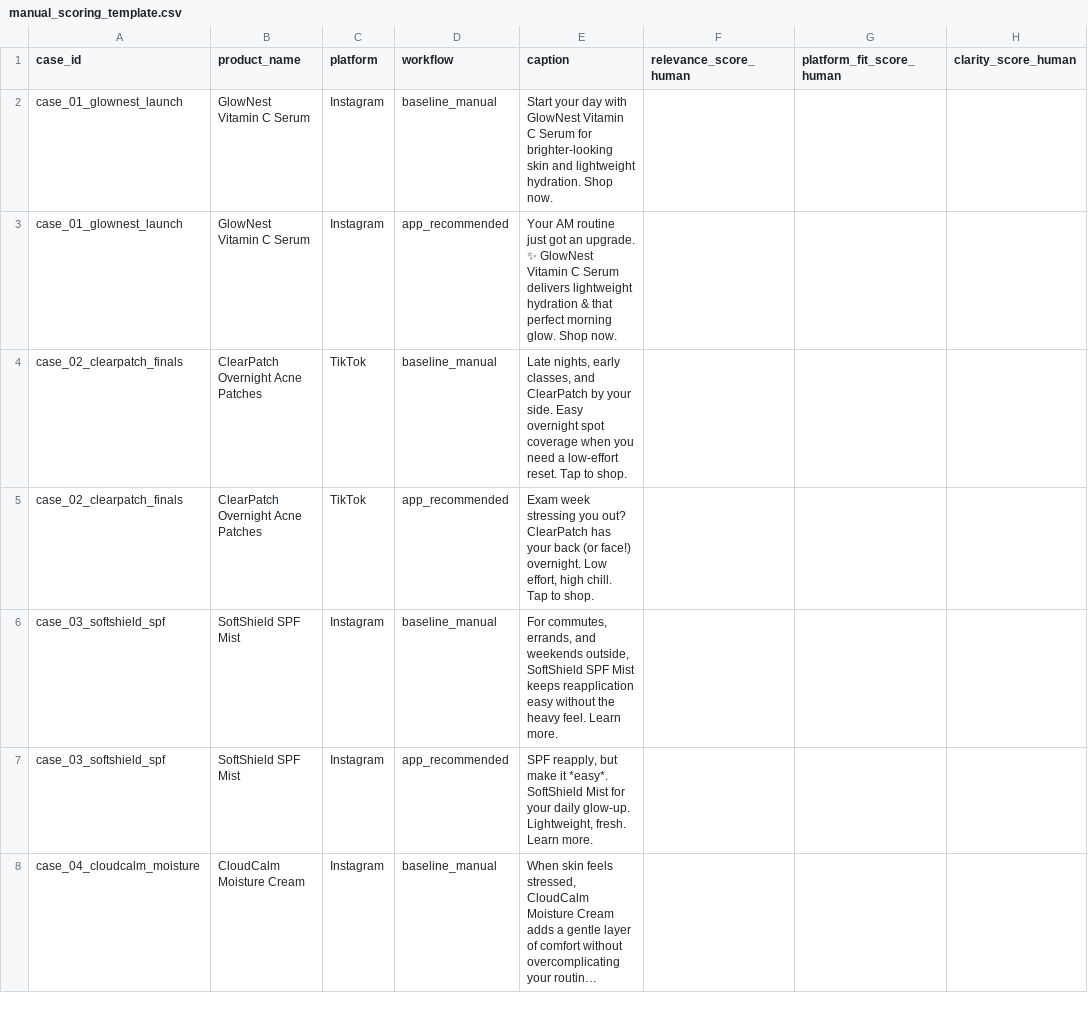
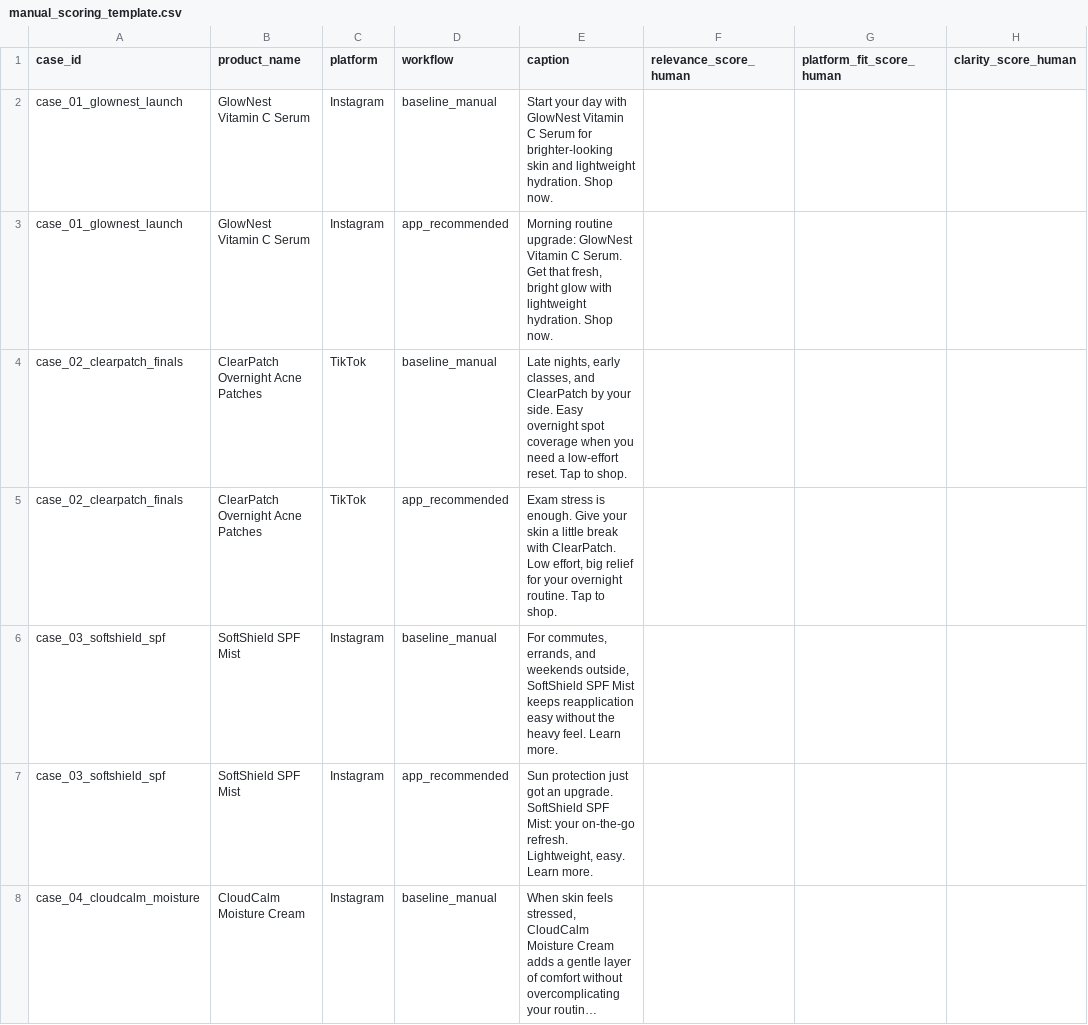
Before and after one commit to minyingzhou2/skincare-caption-assistant, a CSV file: outputs/manual_scoring_template.csv, drawn as a sheet; only a part is shown; long unchanged cells end in …; the diff covers the shown part only; the diff names each change by its address in the sheet, - before the commit and + after, or states it on an @@ line.

Commit message:
Improve judge reliability and update final evaluation outputs

```diff
--- a/outputs/manual_scoring_template.csv
+++ b/outputs/manual_scoring_template.csv
-E3 (caption): Your AM routine just got an upgrade. ✨ GlowNest Vitamin C Serum delivers lightweight hydration & that perfect morning glow. Shop now.
+E3 (caption): Morning routine upgrade: GlowNest Vitamin C Serum. Get that fresh, bright glow with lightweight hydration. Shop now.
-E5 (caption): Exam week stressing you out? ClearPatch has your back (or face!) overnight. Low effort, high chill. Tap to…
+E5 (caption): Exam stress is enough. Give your skin a little break with ClearPatch. Low effort, big relief for your overnight routine. Tap to…
-E7 (caption): SPF reapply, but make it *easy*. SoftShield Mist for your daily glow-up. Lightweight, fresh. Learn more.
+E7 (caption): Sun protection just got an upgrade. SoftShield SPF Mist: your on-the-go refresh. Lightweight, easy. Learn more.
```
Also changed, not shown: 7 edited cells elsewhere in this file, outputs/automatic_comparison.csv, 4 other files.
